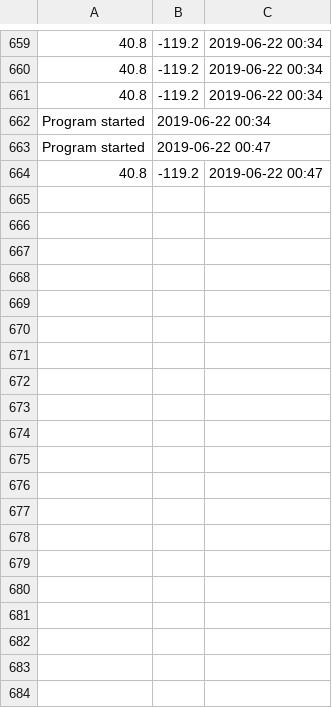
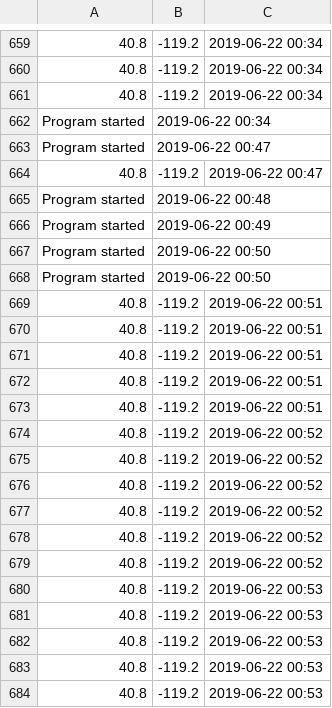
Before and after one commit to BrianHooper/BurningMan-Navigation, a CSV file: config/tracker.csv, drawn as a sheet; only a part is shown, gaps mark what is left out; the diff covers the shown part only.

```diff
--- a/config/tracker.csv
+++ b/config/tracker.csv
@@ -664 +664,21 @@ Program started,2019-06-22 00:47
 40.8,-119.2,2019-06-22 00:47
+Program started,2019-06-22 00:48
+Program started,2019-06-22 00:49
+Program started,2019-06-22 00:50
+Program started,2019-06-22 00:50
+40.8,-119.2,2019-06-22 00:51
+40.8,-119.2,2019-06-22 00:51
+40.8,-119.2,2019-06-22 00:51
+40.8,-119.2,2019-06-22 00:51
+40.8,-119.2,2019-06-22 00:51
+40.8,-119.2,2019-06-22 00:52
+40.8,-119.2,2019-06-22 00:52
+40.8,-119.2,2019-06-22 00:52
+40.8,-119.2,2019-06-22 00:52
+40.8,-119.2,2019-06-22 00:52
+40.8,-119.2,2019-06-22 00:52
+40.8,-119.2,2019-06-22 00:53
+40.8,-119.2,2019-06-22 00:53
+40.8,-119.2,2019-06-22 00:53
+40.8,-119.2,2019-06-22 00:53
+40.8,-119.2,2019-06-22 00:53
```
Also changed, not shown: 25 added rows elsewhere in this file, 5 other files.
